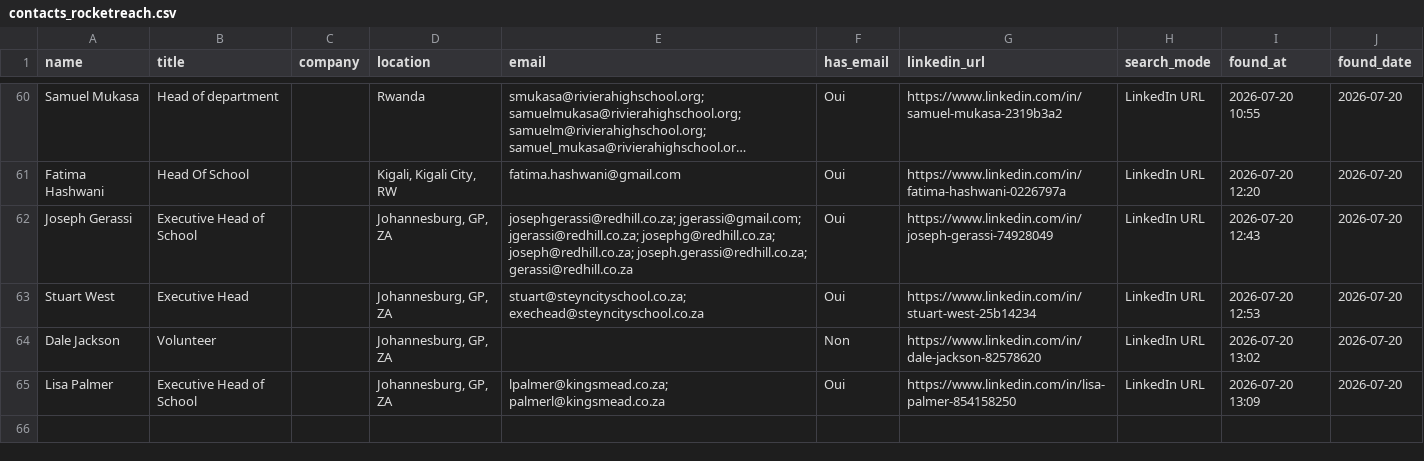
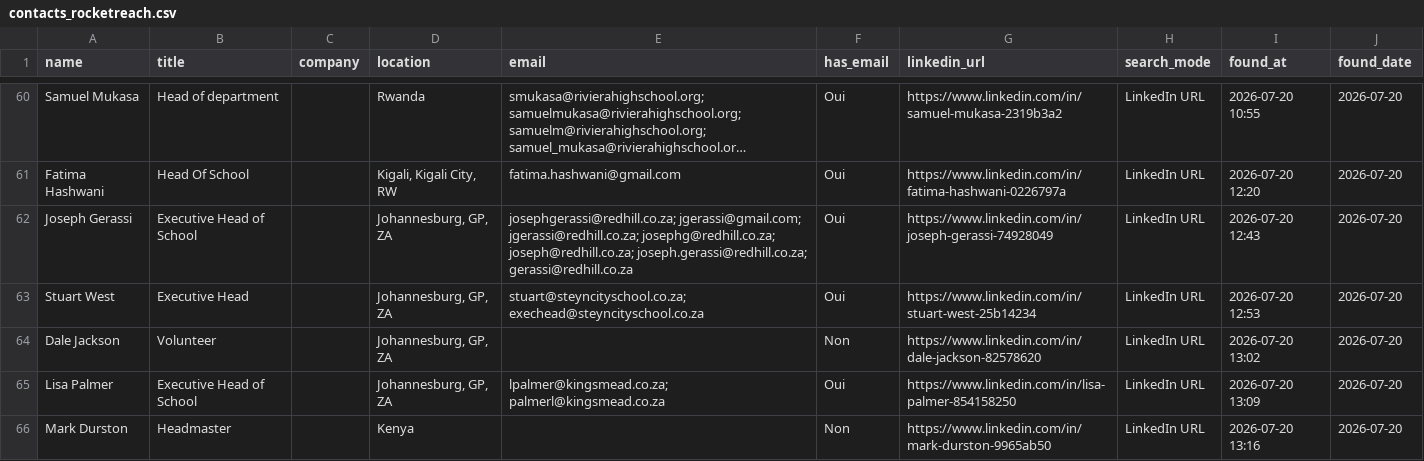
Before and after one commit to DhekerDerouich/TUTTOP-Agent-AI-2026, a CSV file: agent_identification/data/contacts_rocketreach.csv, drawn as a sheet; only a part is shown, gaps mark what is left out; long unchanged cells end in ….

Commit message:
Sync contacts (65 rows)

```diff
--- a/agent_identification/data/contacts_rocketreach.csv
+++ b/agent_identification/data/contacts_rocketreach.csv
@@ -65 +65,2 @@ Dale Jackson,Volunteer,,"Johannesburg, GP, ZA",,Non,https://www.linkedin.com/in/
 Lisa Palmer,Executive Head of School,,"Johannesburg, GP, ZA",lpalmer@kingsmead.co.za; palmerl@kingsmead.co.za,Oui,https://www.linkedin.com/in/lisa-palmer-854158250,LinkedIn URL,2026-07-20 13:09,2026-07-20
+Mark Durston,Headmaster,,Kenya,,Non,https://www.linkedin.com/in/mark-durston-9965ab50,LinkedIn URL,2026-07-20 13:16,2026-07-20
```
